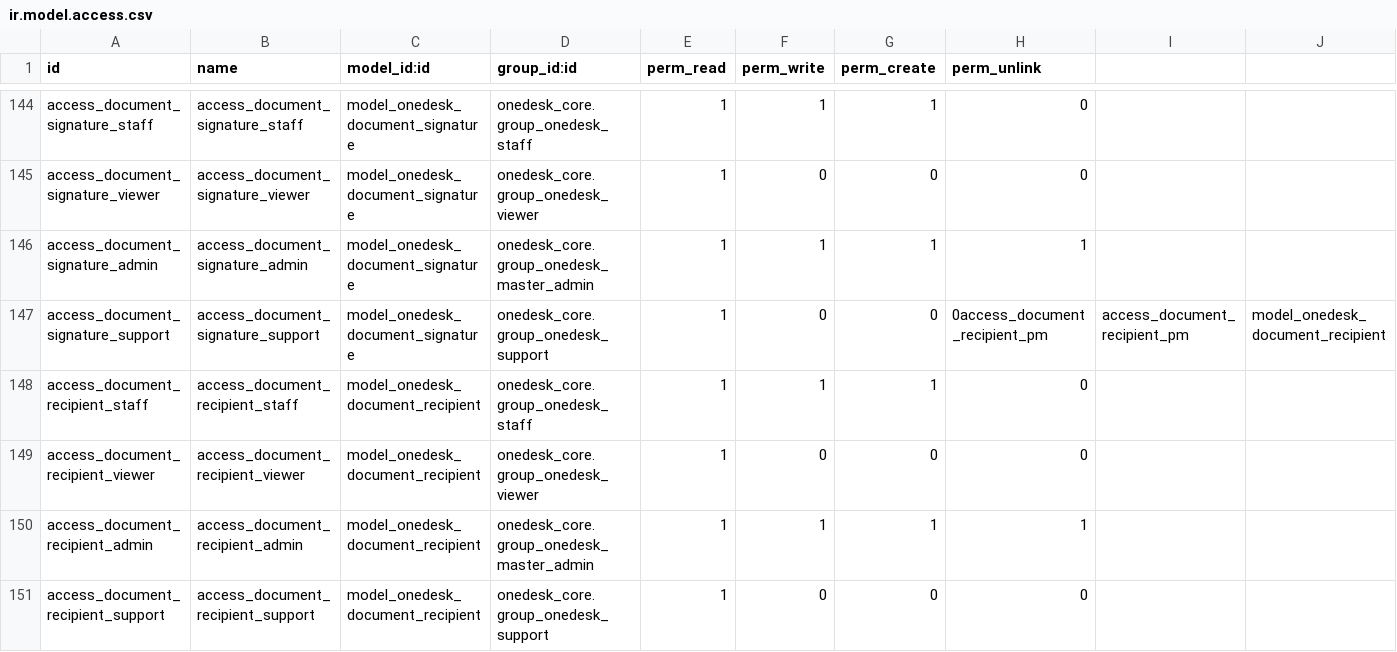
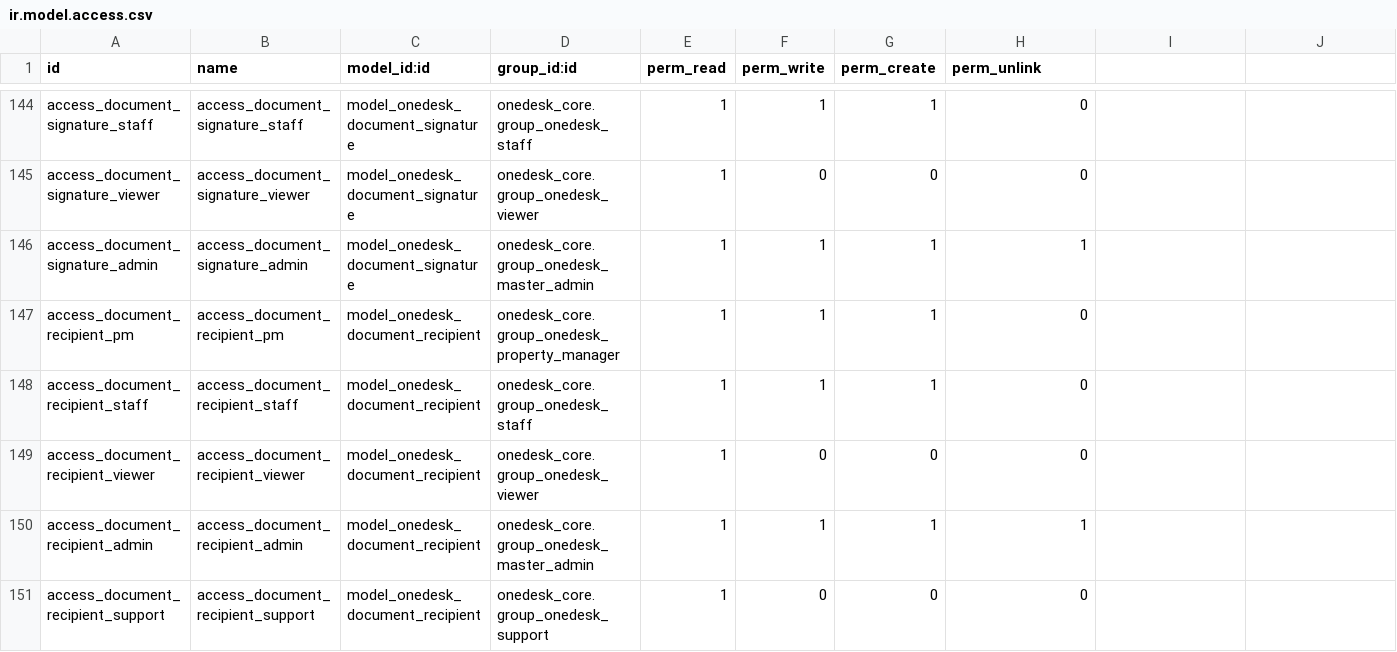
Before and after one commit to mbaba-code/odoo, a CSV file: addons/onedesk_core/security/ir.model.access.csv, drawn as a sheet; only a part is shown, gaps mark what is left out; removed rows and columns are numbered as before the commit, all else as after; rows hold the shown columns only; the diff names each change by its address in the sheet, - before the commit and + after, or states it on an @@ line.

```diff
--- a/addons/onedesk_core/security/ir.model.access.csv
+++ b/addons/onedesk_core/security/ir.model.access.csv
-row 147: access_document_signature_support | access_document_signature_support | model_onedesk_document_signature | onedesk_core.group_onedesk_support | 1 | 0 | 0 | 0access_document_recipient_pm | access_document_recipient_pm | model_onedesk_document_recipient
+row 147: access_document_recipient_pm | access_document_recipient_pm | model_onedesk_document_recipient | onedesk_core.group_onedesk_property_manager | 1 | 1 | 1 | 0
```
